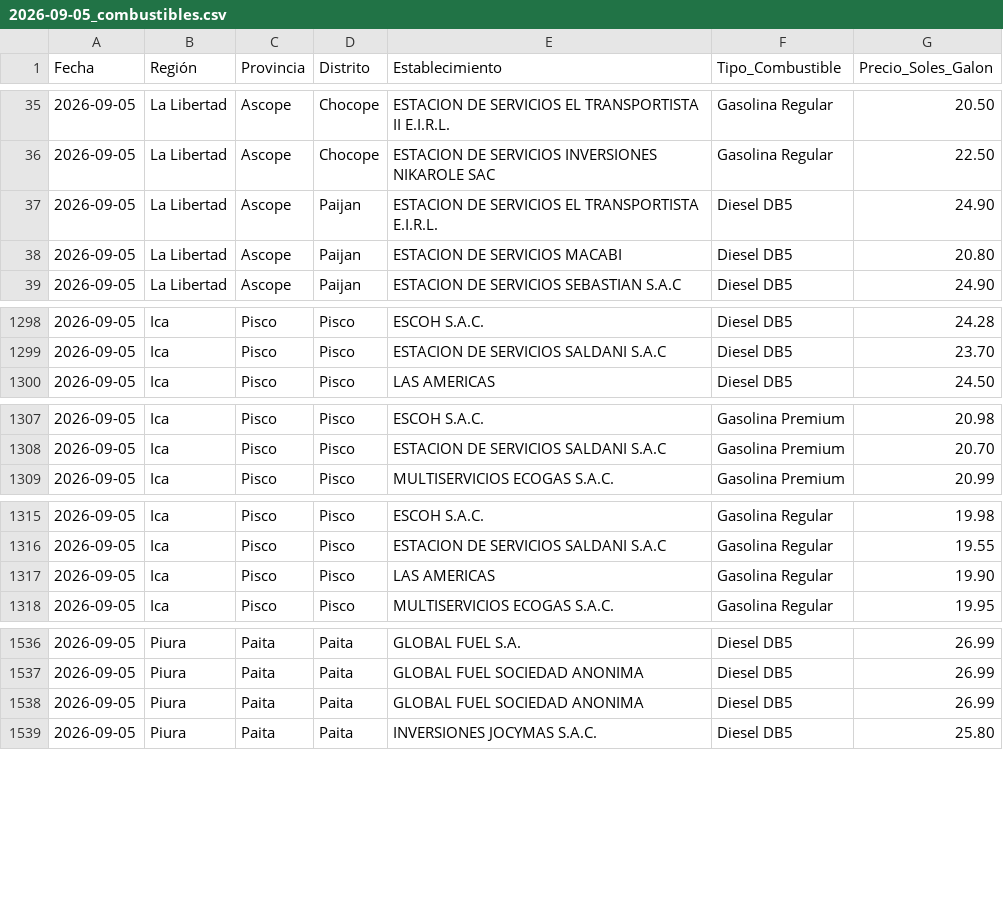
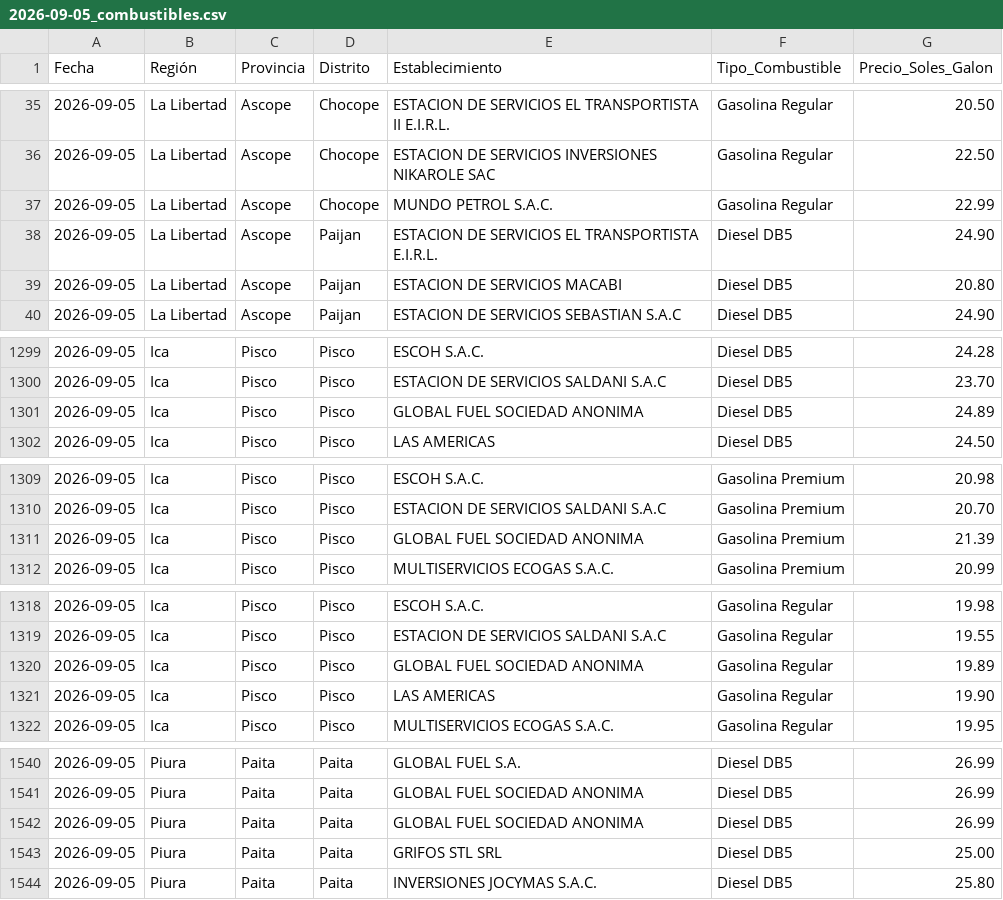
Before and after one commit to Logi-solution/combustibles-facilito, a CSV file: data_historica/2026-09-05_combustibles.csv, drawn as a sheet; only a part is shown, gaps mark what is left out; the diff covers the shown part only; the diff names each change by its address in the sheet, - before the commit and + after, or states it on an @@ line.

```diff
--- a/data_historica/2026-09-05_combustibles.csv
+++ b/data_historica/2026-09-05_combustibles.csv
+row 37: 2026-09-05 | La Libertad | Ascope | Chocope | MUNDO PETROL S.A.C. | Gasolina Regular | 22.99
+row 1301: 2026-09-05 | Ica | Pisco | Pisco | GLOBAL FUEL SOCIEDAD ANONIMA | Diesel DB5 | 24.89
+row 1311: 2026-09-05 | Ica | Pisco | Pisco | GLOBAL FUEL SOCIEDAD ANONIMA | Gasolina Premium | 21.39
+row 1320: 2026-09-05 | Ica | Pisco | Pisco | GLOBAL FUEL SOCIEDAD ANONIMA | Gasolina Regular | 19.89
+row 1543: 2026-09-05 | Piura | Paita | Paita | GRIFOS STL SRL | Diesel DB5 | 25.00
```
Also changed, not shown: 2 removed rows and 142 edited cells elsewhere in this file.
